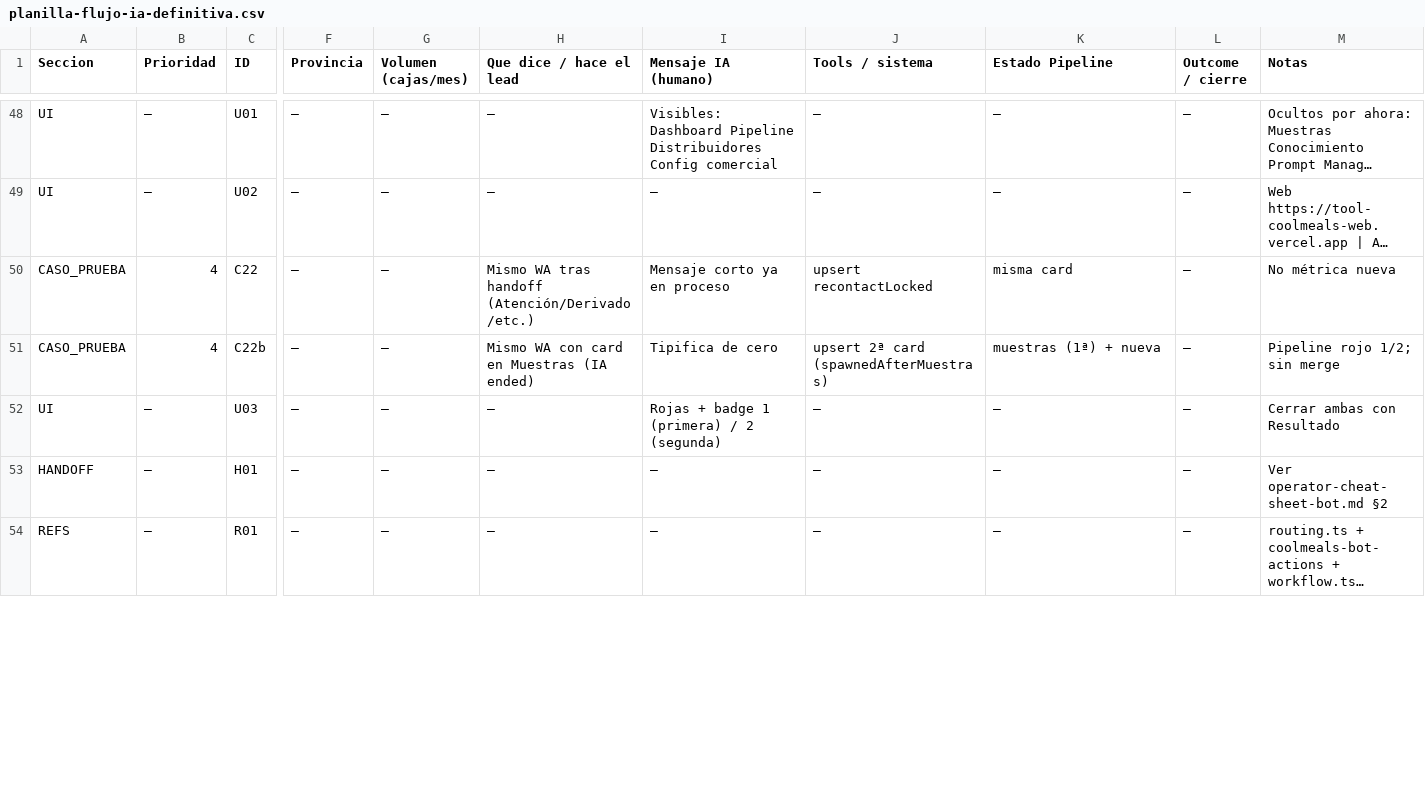
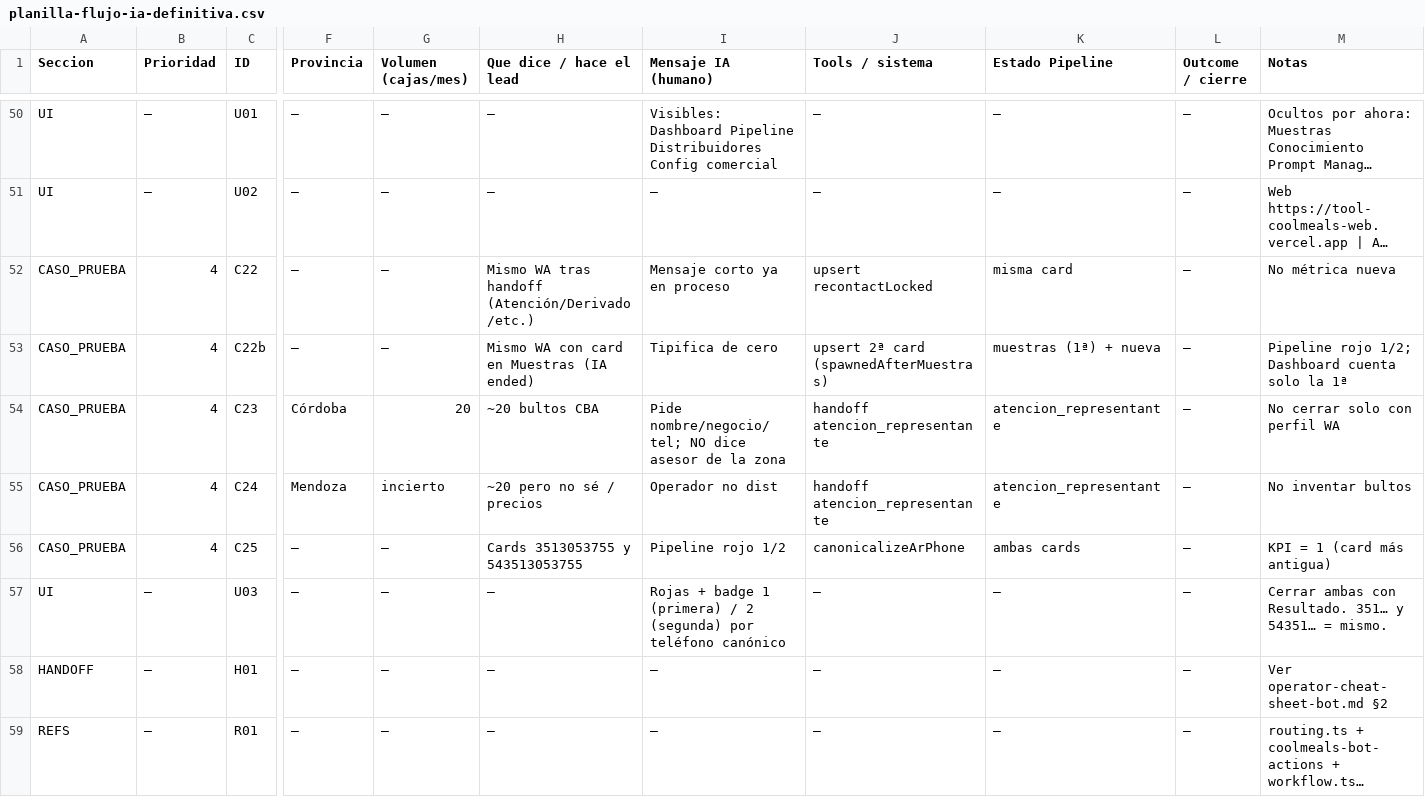
Before and after one commit to fecotechSolutions/tool-coolmeals, a CSV file: docs/planilla-flujo-ia-definitiva.csv, drawn as a sheet; only a part is shown, gaps mark what is left out; long unchanged cells end in …; addresses are those after the commit; rows hold the shown columns only; the diff covers the shown part only; the diff names each change by its address in the sheet, - before the commit and + after, or states it on an @@ line.

```diff
--- a/docs/planilla-flujo-ia-definitiva.csv
+++ b/docs/planilla-flujo-ia-definitiva.csv
-M53 (Notas): Pipeline rojo 1/2; sin merge
+M53 (Notas): Pipeline rojo 1/2; Dashboard cuenta solo la 1ª
+row 54: CASO_PRUEBA | 4 | C23 | Córdoba | 20 | ~20 bultos CBA | Pide nombre/negocio/tel; NO dice asesor de la zona | handoff atencion_representante | atencion_representante | — | No cerrar solo con perfil WA
+row 55: CASO_PRUEBA | 4 | C24 | Mendoza | incierto | ~20 pero no sé / precios | Operador no dist | handoff atencion_representante | atencion_representante | — | No inventar bultos
+row 56: CASO_PRUEBA | 4 | C25 | — | — | Cards 3513053755 y 543513053755 | Pipeline rojo 1/2 | canonicalizeArPhone | ambas cards | — | KPI = 1 (card más antigua)
-I57 (Mensaje IA (humano)): …2 (segunda)
+I57 (Mensaje IA (humano)): …2 (segunda) por teléfono canónico
-M57 (Notas): Cerrar ambas con Resultado
+M57 (Notas): Cerrar ambas con Resultado. 351… y 54351… = mismo.
```
Also changed, not shown: 3 added rows and 8 edited cells elsewhere in this file, 8 other files.
